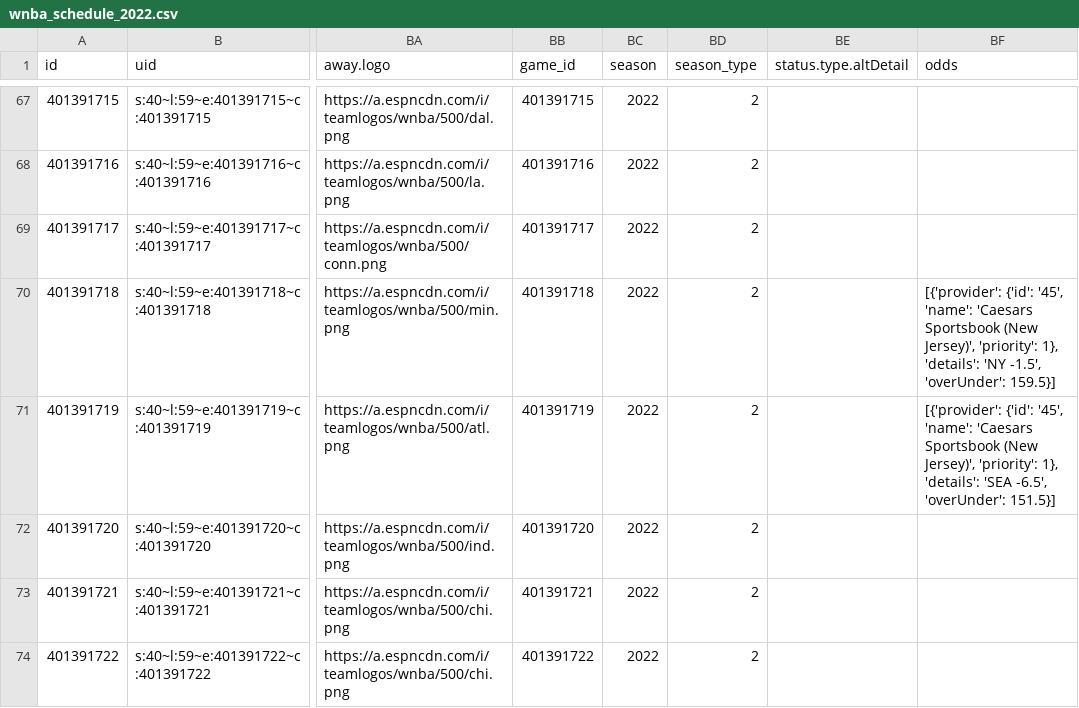
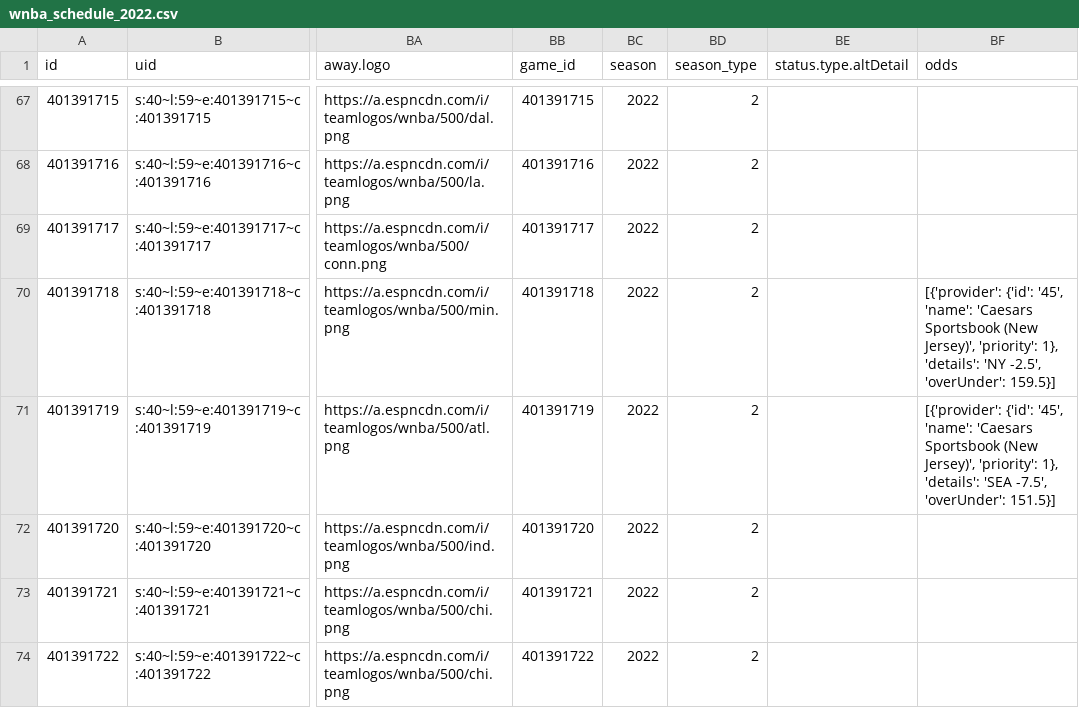
Before and after one commit to sportsdataverse/wehoop-data, a CSV file: wnba/schedules/csv/wnba_schedule_2022.csv, drawn as a sheet; only a part is shown, gaps mark what is left out; the diff names each change by its address in the sheet, - before the commit and + after, or states it on an @@ line.

Commit message:
WNBA and WBB Play-by-Play and Schedules update

```diff
--- a/wnba/schedules/csv/wnba_schedule_2022.csv
+++ b/wnba/schedules/csv/wnba_schedule_2022.csv
-BF70 (odds): …'details': 'NY -1.5', 'overUnder': 159.5}]
+BF70 (odds): …'details': 'NY -2.5', 'overUnder': 159.5}]
-BF71 (odds): …'details': 'SEA -6.5', 'overUnder': 151.5}]
+BF71 (odds): …'details': 'SEA -7.5', 'overUnder': 151.5}]
```
Also changed, not shown: 3 other files.
